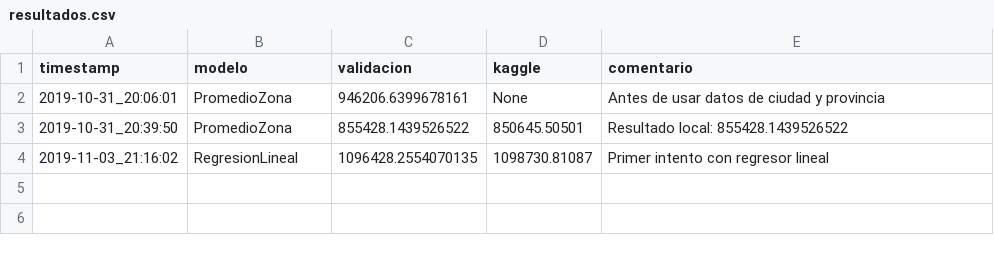
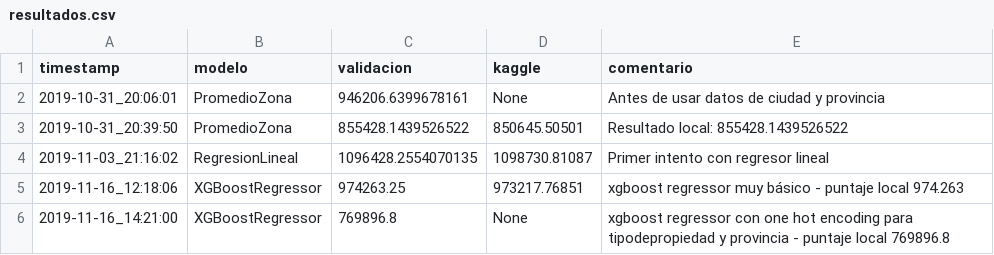
Before and after one commit to unmateo/7506-TP, a CSV file: src/tp2/resultados.csv, drawn as a sheet; the diff names each change by its address in the sheet, - before the commit and + after, or states it on an @@ line.

Commit message:
xgboost regressor

```diff
--- a/src/tp2/resultados.csv
+++ b/src/tp2/resultados.csv
+row 5: 2019-11-16_12:18:06 | XGBoostRegressor | 974263.25 | 973217.76851 | xgboost regressor muy básico - puntaje local 974.263
+row 6: 2019-11-16_14:21:00 | XGBoostRegressor | 769896.8 | None | xgboost regressor con one hot encoding para tipodepropiedad y provincia - puntaje local 769896.8
```
Also changed, not shown: 5 other files.
